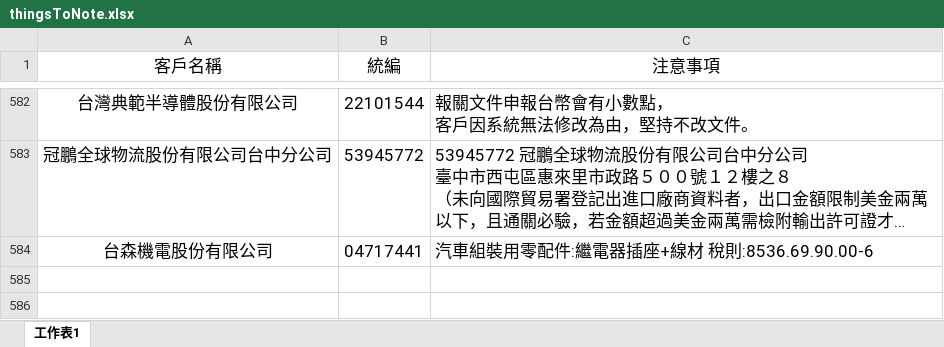
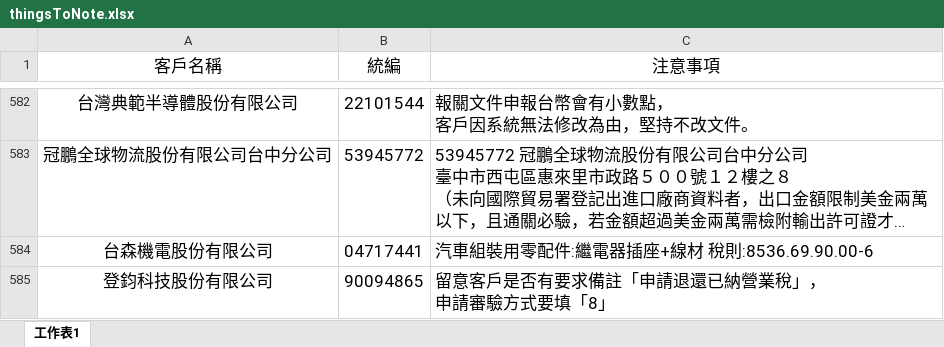
Before and after one commit to liyijung/declaration, an Excel workbook: Export_format/thingsToNote.xlsx, sheet 工作表1, drawn as a sheet; only a part is shown, gaps mark what is left out; long unchanged cells end in …; values as stored, in another font and other column widths than the file's, no borders; conditional formats not drawn; ↵ is a line break in a cell; the diff names each change by its address in the sheet, - before the commit and + after, or states it on an @@ line.

Commit message:
Add files via upload

```diff
--- a/Export_format/thingsToNote.xlsx (sheet 工作表1)
+++ b/Export_format/thingsToNote.xlsx (sheet 工作表1)
+row 585: 登鈞科技股份有限公司 | 90094865 | 留意客戶是否有要求備註「申請退還已納營業稅」， ↵ 申請審驗方式要填「8」
```
